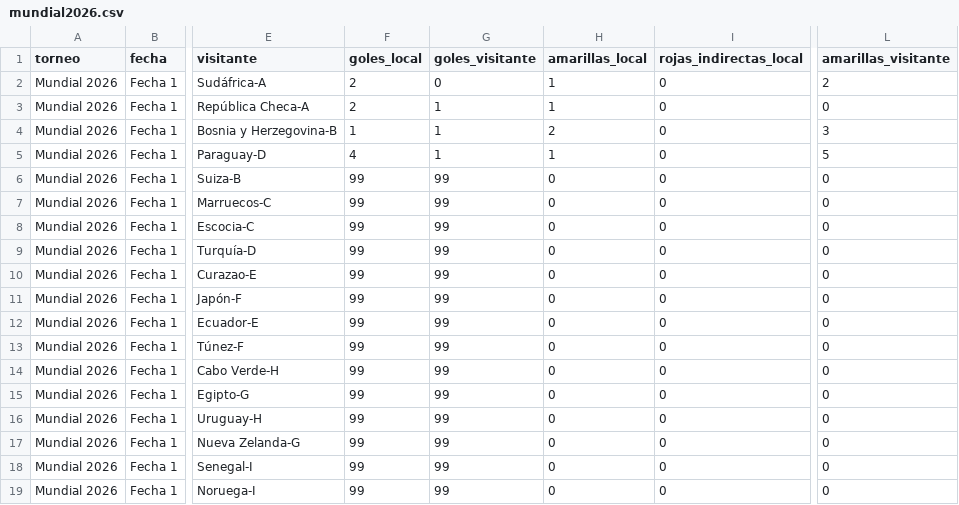
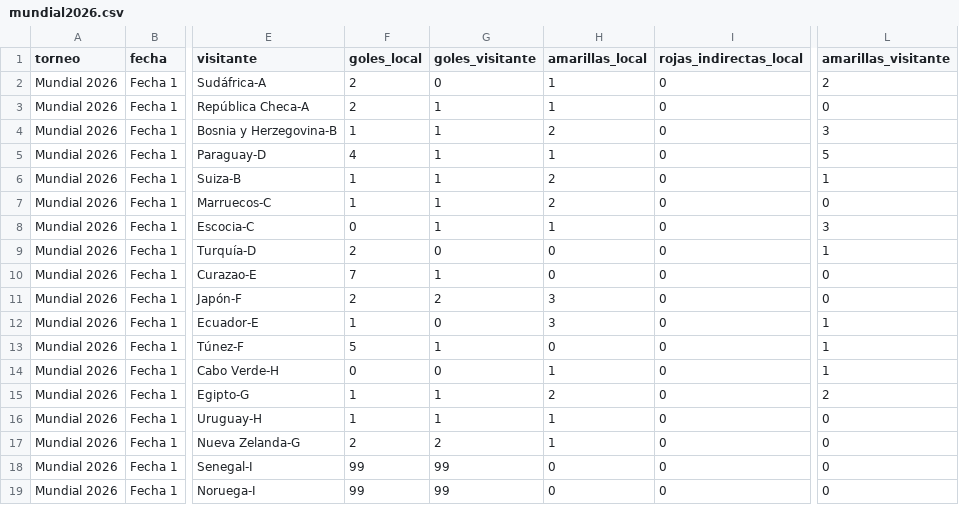
Before and after one commit to vablasco/rankingLigas, a CSV file: OneDrive/Desktop/rankingLigas/torneos/mundial2026.csv, drawn as a sheet; only a part is shown, gaps mark what is left out; the diff names each change by its address in the sheet, - before the commit and + after, or states it on an @@ line.

```diff
--- a/OneDrive/Desktop/rankingLigas/torneos/mundial2026.csv
+++ b/OneDrive/Desktop/rankingLigas/torneos/mundial2026.csv
-F6:F7 (goles_local): 99
+F6:F7 (goles_local): 1
-G6:G8 (goles_visitante): 99
+G6:G8 (goles_visitante): 1
-H6:H7 (amarillas_local): 0
+H6:H7 (amarillas_local): 2
-L6 (amarillas_visitante): 0
+L6 (amarillas_visitante): 1
-F8 (goles_local): 99
+F8 (goles_local): 0
-H8 (amarillas_local): 0
+H8 (amarillas_local): 1
-L8 (amarillas_visitante): 0
+L8 (amarillas_visitante): 3
-F9 (goles_local): 99
+F9 (goles_local): 2
-G9 (goles_visitante): 99
+G9 (goles_visitante): 0
-L9 (amarillas_visitante): 0
+L9 (amarillas_visitante): 1
-F10 (goles_local): 99
+F10 (goles_local): 7
-G10 (goles_visitante): 99
+G10 (goles_visitante): 1
-F11 (goles_local): 99
+F11 (goles_local): 2
-G11 (goles_visitante): 99
+G11 (goles_visitante): 2
-H11:H12 (amarillas_local): 0
+H11:H12 (amarillas_local): 3
-F12 (goles_local): 99
+F12 (goles_local): 1
-G12 (goles_visitante): 99
+G12 (goles_visitante): 0
-L12:L14 (amarillas_visitante): 0
+L12:L14 (amarillas_visitante): 1
-F13 (goles_local): 99
+F13 (goles_local): 5
-G13 (goles_visitante): 99
+G13 (goles_visitante): 1
-F14 (goles_local): 99
+F14 (goles_local): 0
-G14 (goles_visitante): 99
+G14 (goles_visitante): 0
-H14 (amarillas_local): 0
+H14 (amarillas_local): 1
-F15:F16 (goles_local): 99
+F15:F16 (goles_local): 1
-G15:G16 (goles_visitante): 99
+G15:G16 (goles_visitante): 1
-H15 (amarillas_local): 0
+H15 (amarillas_local): 2
-L15 (amarillas_visitante): 0
+L15 (amarillas_visitante): 2
-H16:H17 (amarillas_local): 0
+H16:H17 (amarillas_local): 1
-F17 (goles_local): 99
+F17 (goles_local): 2
-G17 (goles_visitante): 99
+G17 (goles_visitante): 2
```
Also changed, not shown: 3 other files.
